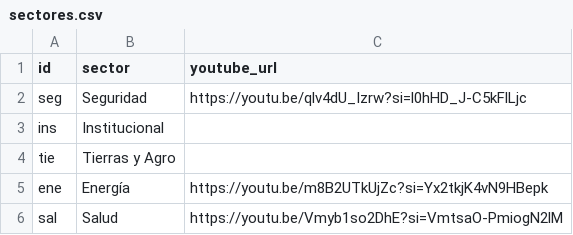
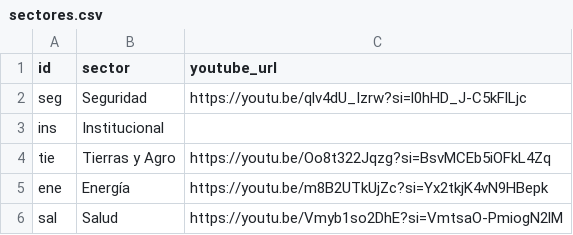
Before and after one commit to Ferroraptor/brujula-electoral-2026, a CSV file: data/raw/fede_csv/sectores.csv, drawn as a sheet.

```diff
--- a/data/raw/fede_csv/sectores.csv
+++ b/data/raw/fede_csv/sectores.csv
@@ -3,3 +3,3 @@
 "ins","Institucional",""
-"tie","Tierras y Agro",""
+"tie","Tierras y Agro","https://youtu.be/Oo8t322Jqzg?si=BsvMCEb5iOFkL4Zq"
 "ene","Energía","https://youtu.be/m8B2UTkUjZc?si=Yx2tkjK4vN9HBepk"
```
